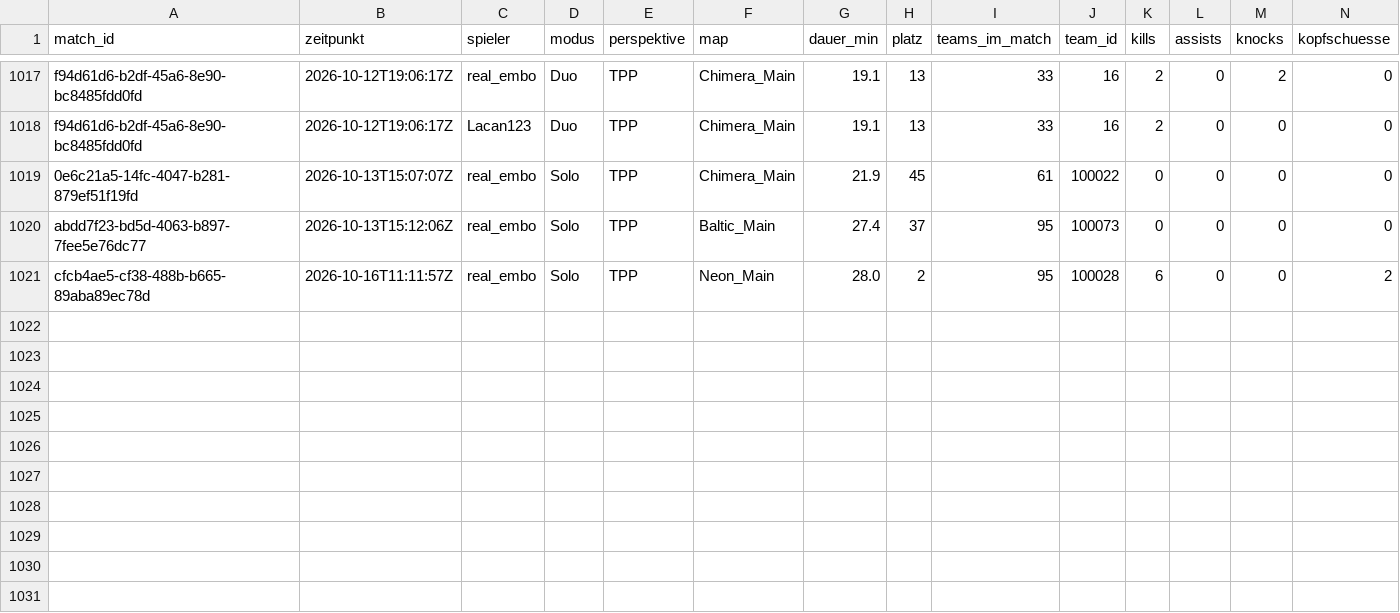
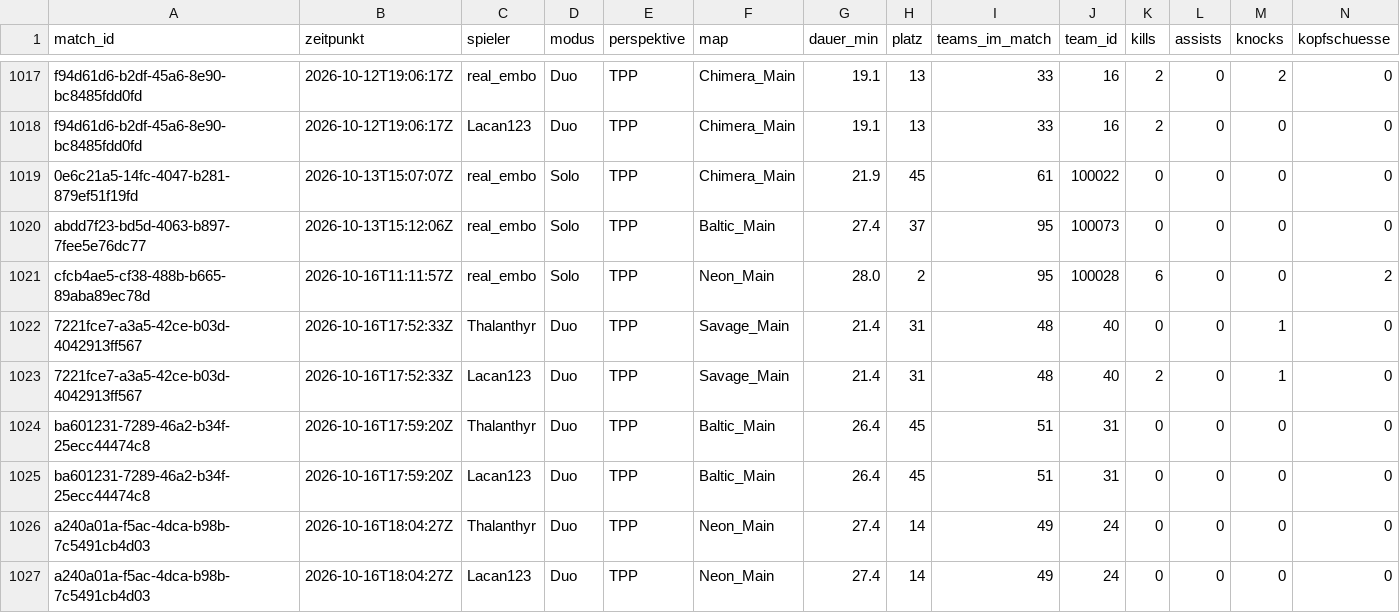
Before and after one commit to realembo88/S-404, a CSV file: pubg_matches.csv, drawn as a sheet; only a part is shown, gaps mark what is left out; rows hold the shown columns only; the diff names each change by its address in the sheet, - before the commit and + after, or states it on an @@ line.

```diff
--- a/pubg_matches.csv
+++ b/pubg_matches.csv
+row 1022: 7221fce7-a3a5-42ce-b03d-4042913ff567 | 2026-10-16T17:52:33Z | Thalanthyr | Duo | TPP | Savage_Main | 21.4 | 31 | 48 | 40 | 0 | 0 | 1 | 0
+row 1023: 7221fce7-a3a5-42ce-b03d-4042913ff567 | 2026-10-16T17:52:33Z | Lacan123 | Duo | TPP | Savage_Main | 21.4 | 31 | 48 | 40 | 2 | 0 | 1 | 0
+row 1024: ba601231-7289-46a2-b34f-25ecc44474c8 | 2026-10-16T17:59:20Z | Thalanthyr | Duo | TPP | Baltic_Main | 26.4 | 45 | 51 | 31 | 0 | 0 | 0 | 0
+row 1025: ba601231-7289-46a2-b34f-25ecc44474c8 | 2026-10-16T17:59:20Z | Lacan123 | Duo | TPP | Baltic_Main | 26.4 | 45 | 51 | 31 | 0 | 0 | 0 | 0
+row 1026: a240a01a-f5ac-4dca-b98b-7c5491cb4d03 | 2026-10-16T18:04:27Z | Thalanthyr | Duo | TPP | Neon_Main | 27.4 | 14 | 49 | 24 | 0 | 0 | 0 | 0
+row 1027: a240a01a-f5ac-4dca-b98b-7c5491cb4d03 | 2026-10-16T18:04:27Z | Lacan123 | Duo | TPP | Neon_Main | 27.4 | 14 | 49 | 24 | 0 | 0 | 0 | 0
```
Also changed, not shown: weapons.csv, 1 other file.
